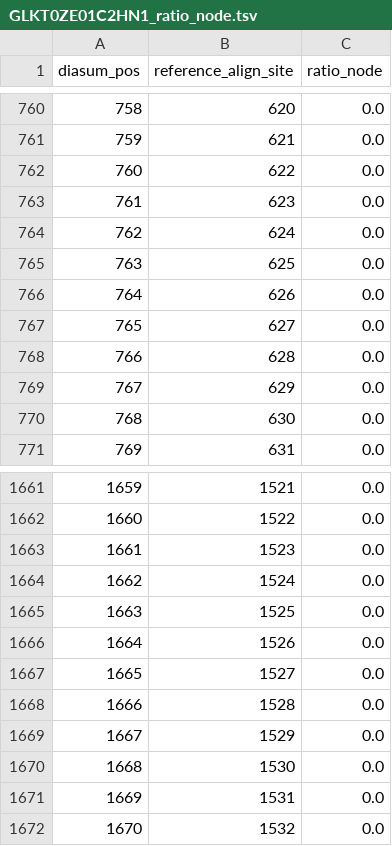
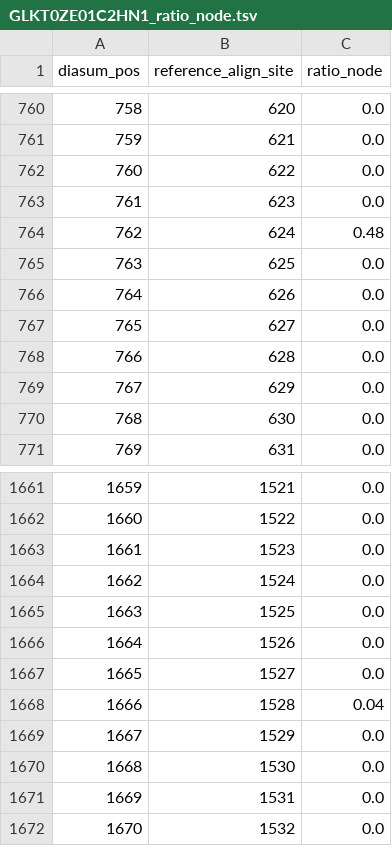
Before and after one commit to phylo42/RAPPAS, a TSV file: WD/logs/GLKT0ZE01C2HN1_ratio_node.tsv, drawn as a sheet; only a part is shown, gaps mark what is left out.

```diff
--- a/WD/logs/GLKT0ZE01C2HN1_ratio_node.tsv
+++ b/WD/logs/GLKT0ZE01C2HN1_ratio_node.tsv
@@ -763,3 +763,3 @@
 "761"	"623"	"0.0"
-"762"	"624"	"0.0"
+"762"	"624"	"0.48"
 "763"	"625"	"0.0"
@@ -1667,3 +1667,3 @@
 "1665"	"1527"	"0.0"
-"1666"	"1528"	"0.0"
+"1666"	"1528"	"0.04"
 "1667"	"1529"	"0.0"
```
Also changed, not shown: 51 other files.
